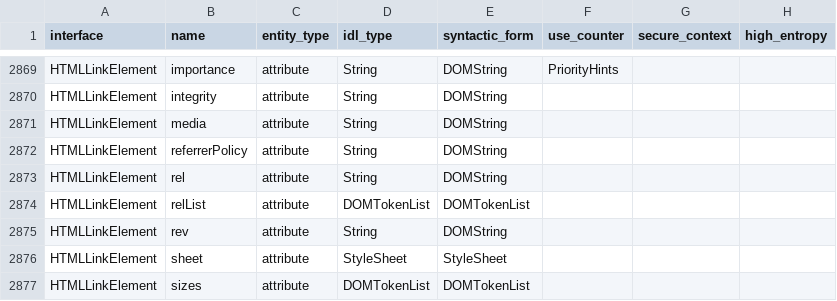
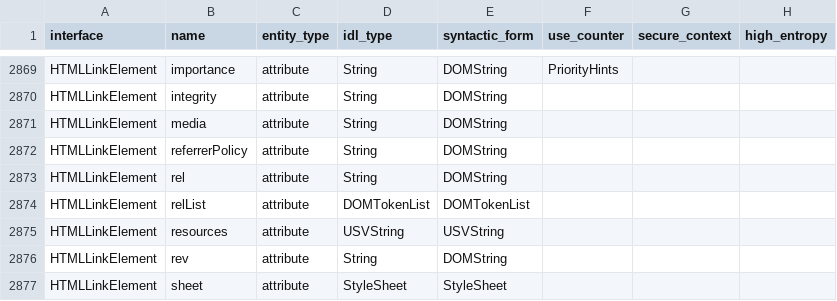
Before and after one commit to asankah/chromium-api-list, a CSV file: chromium_api_list.csv, drawn as a sheet; only a part is shown, gaps mark what is left out; the shorter side is filled out with more unchanged rows.

Commit message:
Blink API list update from refs/heads/master@{#775480}
Source Chromium revision is https://crrev.com/d60ca71d3fe88366a2e94ef48e8247095cc33dd3

See https://github.com/asankah/chromium-api-list for details on how the
list was generated.

```diff
--- a/chromium_api_list.csv
+++ b/chromium_api_list.csv
@@ -2874,2 +2874,3 @@ HTMLLinkElement,rel,attribute,String,DOMString,,,
 HTMLLinkElement,relList,attribute,DOMTokenList,DOMTokenList,,,
+HTMLLinkElement,resources,attribute,USVString,USVString,,,
 HTMLLinkElement,rev,attribute,String,DOMString,,,
```
